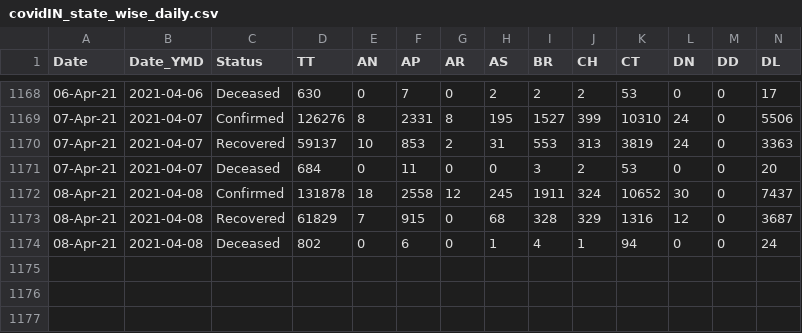
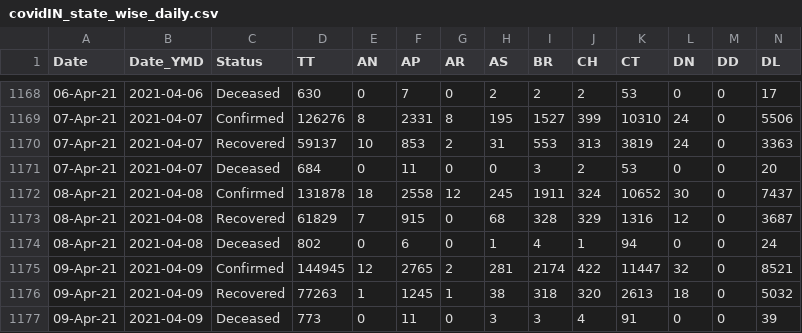
Before and after one commit to arya46/Covid-19-EDA, a CSV file: data/covidIN_state_wise_daily.csv, drawn as a sheet; only a part is shown, gaps mark what is left out; rows hold the shown columns only; the diff names each change by its address in the sheet, - before the commit and + after, or states it on an @@ line.

Commit message:
data updated on - Sat Apr 10 05:45:18 UTC 2021

```diff
--- a/data/covidIN_state_wise_daily.csv
+++ b/data/covidIN_state_wise_daily.csv
+row 1175: 09-Apr-21 | 2021-04-09 | Confirmed | 144945 | 12 | 2765 | 2 | 281 | 2174 | 422 | 11447 | 32 | 0 | 8521
+row 1176: 09-Apr-21 | 2021-04-09 | Recovered | 77263 | 1 | 1245 | 1 | 38 | 318 | 320 | 2613 | 18 | 0 | 5032
+row 1177: 09-Apr-21 | 2021-04-09 | Deceased | 773 | 0 | 11 | 0 | 3 | 3 | 4 | 91 | 0 | 0 | 39
```
Also changed, not shown: data/cases_ts.csv, data/covidIN_state_wise.csv, 2 other files.
